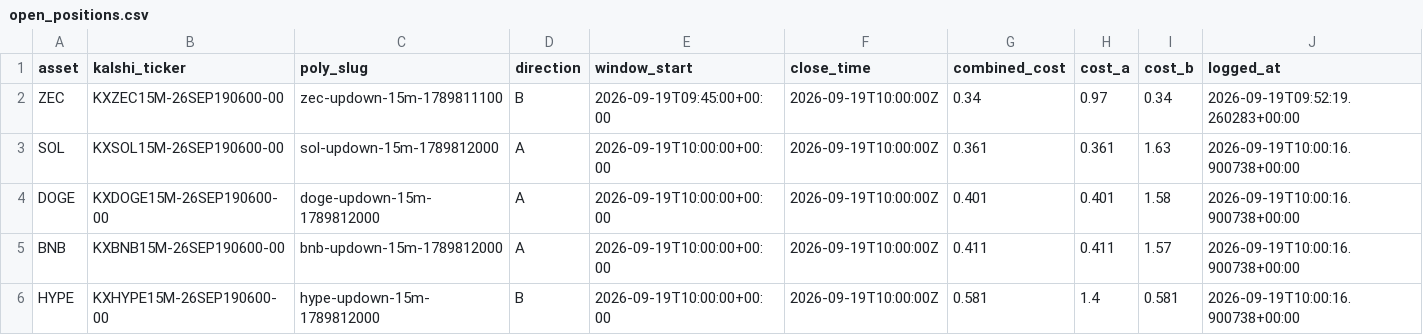
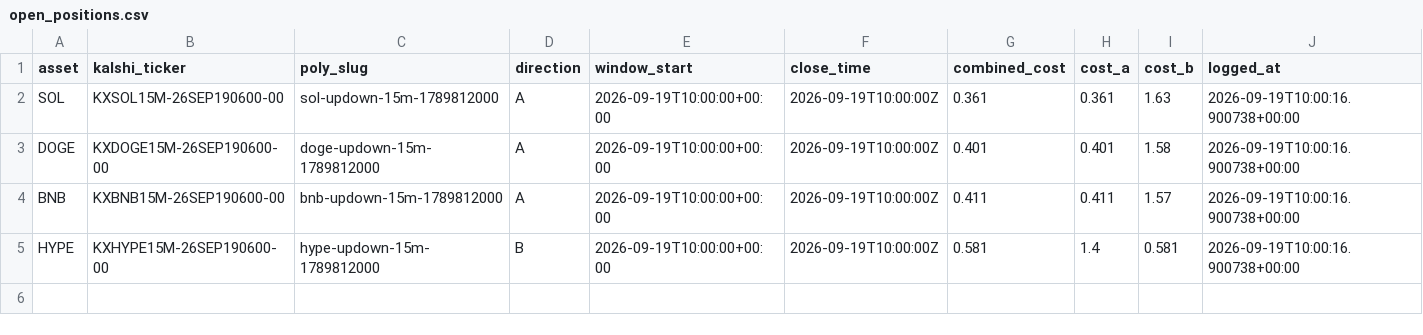
Before and after one commit to Prinxe-crypto/Gap-maker, a CSV file: open_positions.csv, drawn as a sheet.

```diff
--- a/open_positions.csv
+++ b/open_positions.csv
@@ -1,3 +1,2 @@
 asset,kalshi_ticker,poly_slug,direction,window_start,close_time,combined_cost,cost_a,cost_b,logged_at
-ZEC,KXZEC15M-26SEP190600-00,zec-updown-15m-1789811100,B,2026-09-19T09:45:00+00:00,2026-09-19T10:00:00Z,0.34,0.97,0.34,2026-09-19T09:52:19.260283+00:00
 SOL,KXSOL15M-26SEP190600-00,sol-updown-15m-1789812000,A,2026-09-19T10:00:00+00:00,2026-09-19T10:00:00Z,0.361,0.361,1.63,2026-09-19T10:00:16.900738+00:00
```
Also changed, not shown: closed_positions.csv.
